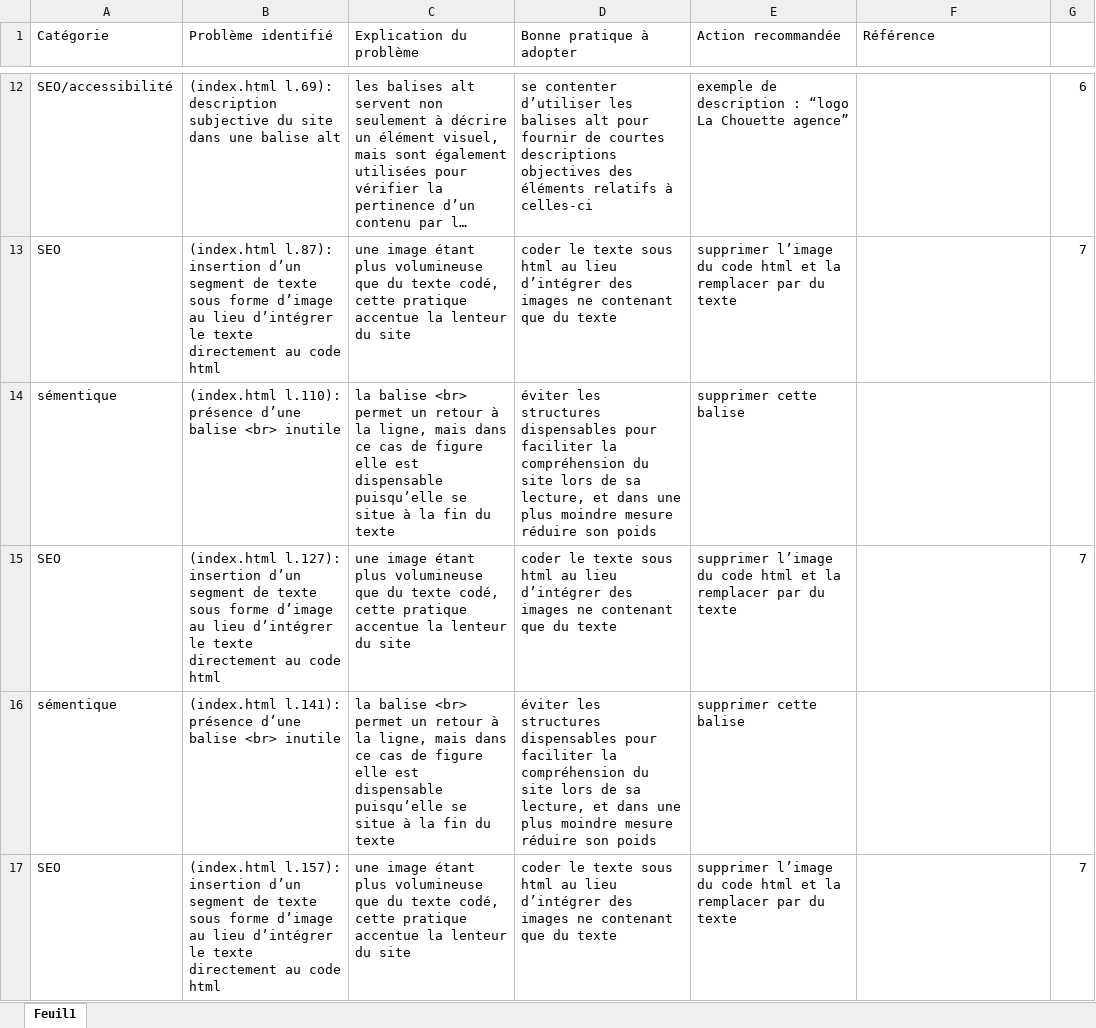
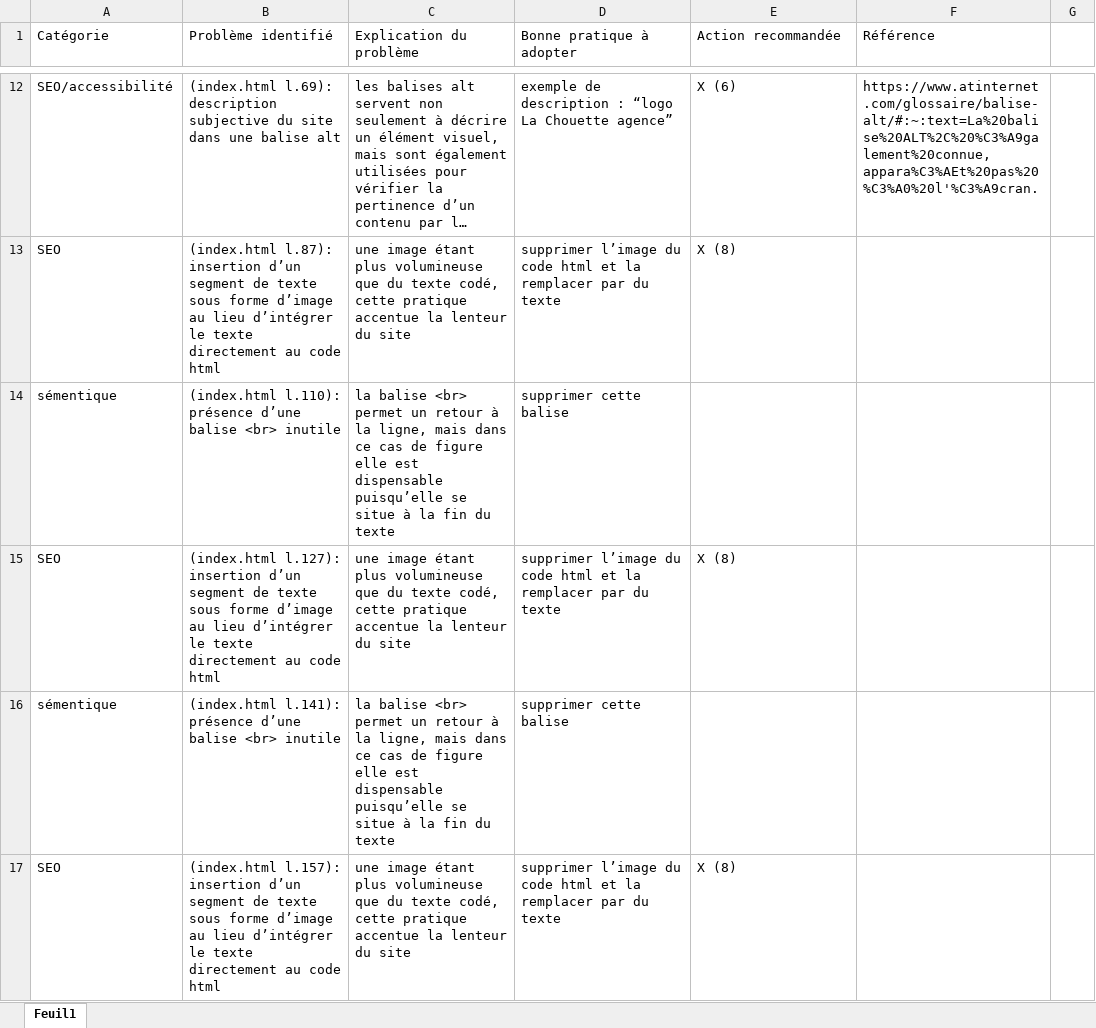
Before and after one commit to Jimmyhlr/JimmyHeller_4_23082021, an Excel workbook: audit_seo.xlsx, sheet Feuil1, drawn as a sheet; only a part is shown, gaps mark what is left out; long unchanged cells end in …; values as stored, in another font and other column widths than the file's, no cell formats; the diff covers the shown part only; the diff names each change by its address in the sheet, - before the commit and + after, or states it on an @@ line.

```diff
--- a/audit_seo.xlsx (sheet Feuil1)
+++ b/audit_seo.xlsx (sheet Feuil1)
-D12 (Bonne pratique à adopter): se contenter d’utiliser les balises alt pour fournir de courtes descriptions objectives des éléments relatifs à celles-ci
+D12 (Bonne pratique à adopter): exemple de description : “logo La Chouette agence”
-E12 (Action recommandée): exemple de description : “logo La Chouette agence”
+E12 (Action recommandée): X (6)
-F12 (Référence): (empty)
+F12 (Référence): https://www.atinternet.com/glossaire/balise-alt/#:~:text=La%20balise%20ALT%2C%20%C3%A9galement%20connue,appara%C3%AEt%20pas%20%C3%A0%20l'%C3%A9cran.
-G12: 6
+G12: (empty)
-D13 (Bonne pratique à adopter): coder le texte sous html au lieu d’intégrer des images ne contenant que du texte
+D13 (Bonne pratique à adopter): supprimer l’image du code html et la remplacer par du texte
-E13 (Action recommandée): supprimer l’image du code html et la remplacer par du texte
+E13 (Action recommandée): X (8)
-G13: 7
+G13: (empty)
-D14 (Bonne pratique à adopter): éviter les structures dispensables pour faciliter la compréhension du site lors de sa lecture, et dans une plus moindre mesure réduire son poids
+D14 (Bonne pratique à adopter): supprimer cette balise
-E14 (Action recommandée): supprimer cette balise
+E14 (Action recommandée): (empty)
-D15 (Bonne pratique à adopter): coder le texte sous html au lieu d’intégrer des images ne contenant que du texte
+D15 (Bonne pratique à adopter): supprimer l’image du code html et la remplacer par du texte
-E15 (Action recommandée): supprimer l’image du code html et la remplacer par du texte
+E15 (Action recommandée): X (8)
-G15: 7
+G15: (empty)
-D16 (Bonne pratique à adopter): éviter les structures dispensables pour faciliter la compréhension du site lors de sa lecture, et dans une plus moindre mesure réduire son poids
+D16 (Bonne pratique à adopter): supprimer cette balise
-E16 (Action recommandée): supprimer cette balise
+E16 (Action recommandée): (empty)
-D17 (Bonne pratique à adopter): coder le texte sous html au lieu d’intégrer des images ne contenant que du texte
+D17 (Bonne pratique à adopter): supprimer l’image du code html et la remplacer par du texte
-E17 (Action recommandée): supprimer l’image du code html et la remplacer par du texte
+E17 (Action recommandée): X (8)
-G17: 7
+G17: (empty)
```
Also changed, not shown: 3 added rows and 67 edited cells elsewhere in this sheet, cell formats, 1 other file.
